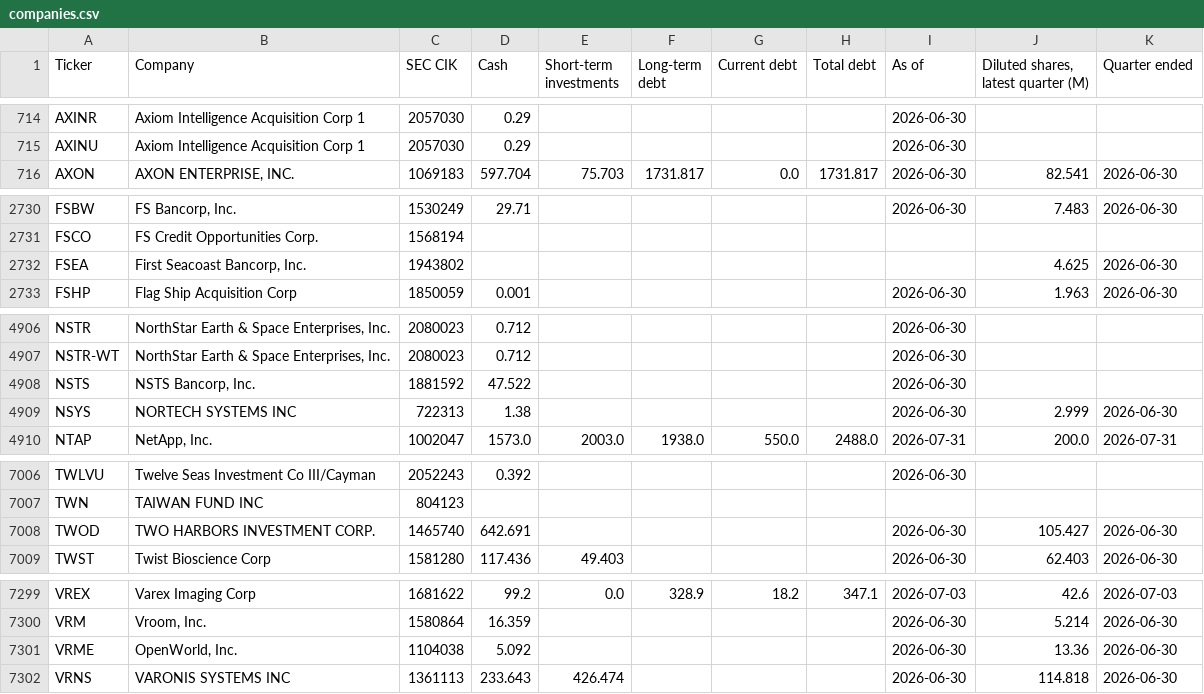
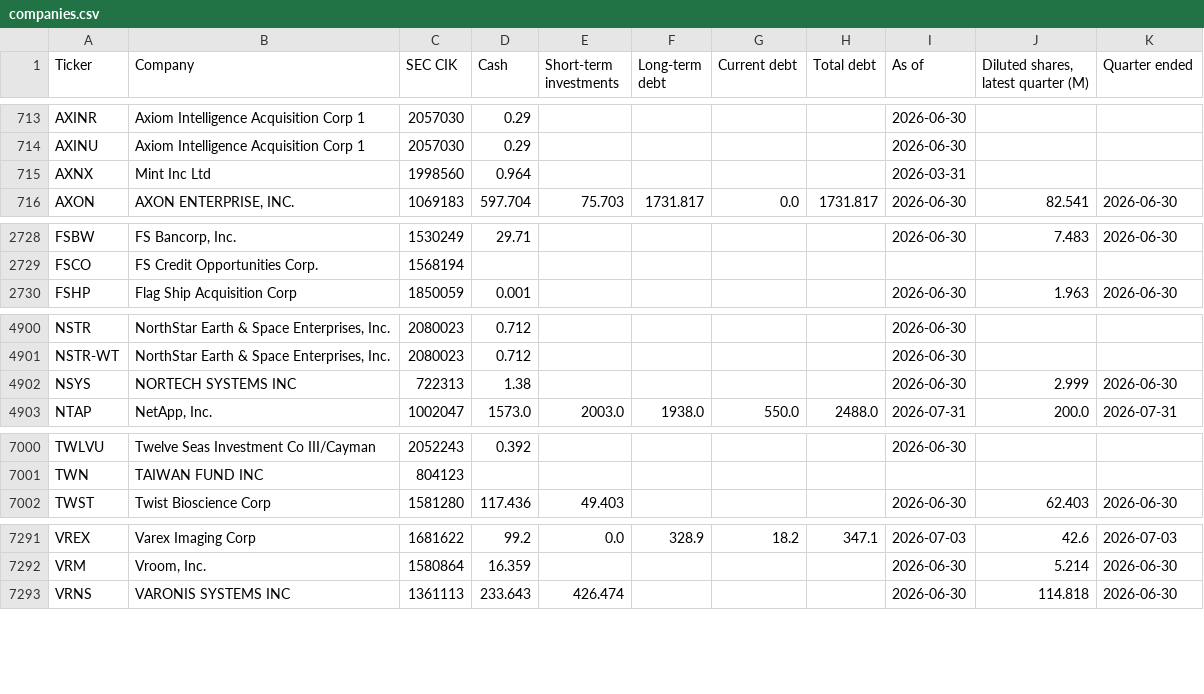
Before and after one commit to Nicko8e/rawresearch-site, a CSV file: tools/companies.csv, drawn as a sheet; only a part is shown, gaps mark what is left out; removed rows and columns are numbered as before the commit, all else as after; the diff covers the shown part only; the diff names each change by its address in the sheet, - before the commit and + after, or states it on an @@ line.

```diff
--- a/tools/companies.csv
+++ b/tools/companies.csv
+row 715: AXNX | Mint Inc Ltd | 1998560 | 0.964 |  |  |  |  | 2026-03-31
-row 2732: FSEA | First Seacoast Bancorp, Inc. | 1943802 |  |  |  |  |  |  | 4.625 | 2026-06-30
-row 4908: NSTS | NSTS Bancorp, Inc. | 1881592 | 47.522 |  |  |  |  | 2026-06-30
-row 7008: TWOD | TWO HARBORS INVESTMENT CORP. | 1465740 | 642.691 |  |  |  |  | 2026-06-30 | 105.427 | 2026-06-30
-row 7301: VRME | OpenWorld, Inc. | 1104038 | 5.092 |  |  |  |  | 2026-06-30 | 13.36 | 2026-06-30
```
Also changed, not shown: 7 added rows, 13 removed rows and 5 edited cells elsewhere in this file.
